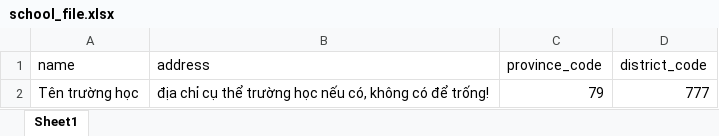
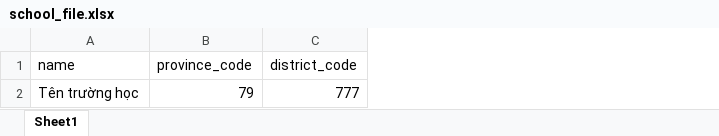
Before and after one commit to pbao9/2736-WebBB2S, an Excel workbook: public/assets/file/school_file.xlsx, sheet Sheet1, drawn as a sheet; values as stored, in another font and other column widths than the file's, no borders; table styles not drawn; the diff names each change by its address in the sheet, - before the commit and + after, or states it on an @@ line.

```diff
--- a/public/assets/file/school_file.xlsx (sheet Sheet1)
+++ b/public/assets/file/school_file.xlsx (sheet Sheet1)
-column B (address), row 2: địa chỉ cụ thể trường học nếu có, không có để trống!
```
Also changed, not shown: 10 other files.
